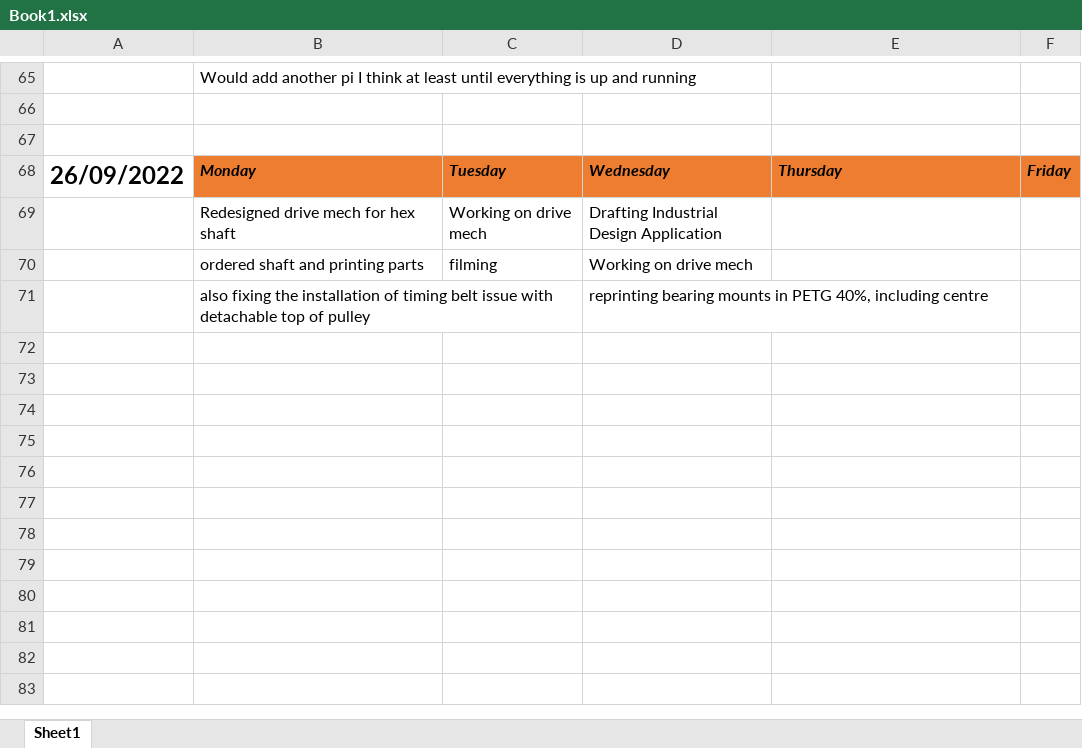
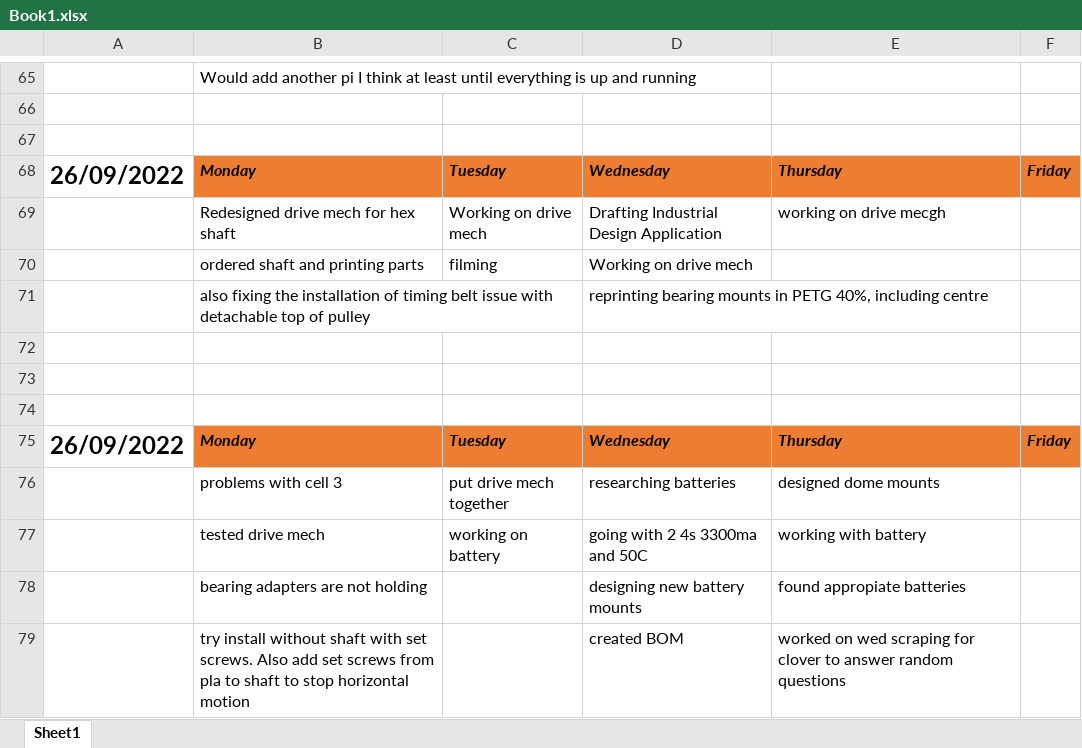
Before and after one commit to DaisyAdelaide/gitcobot, an Excel workbook: version1.0/Docs/Book1.xlsx, sheet Sheet1, drawn as a sheet; only a part is shown, gaps mark what is left out; values as stored, in another font and other column widths than the file's, no borders; the diff names each change by its address in the sheet, - before the commit and + after, or states it on an @@ line.

```diff
--- a/version1.0/Docs/Book1.xlsx (sheet Sheet1)
+++ b/version1.0/Docs/Book1.xlsx (sheet Sheet1)
-E69: (empty)
+E69: working on drive mecgh
+row 72: (empty)
+row 73: (empty)
+row 74: (empty)
+row 75: 26/09/2022 | Monday | Tuesday | Wednesday | Thursday | Friday
+row 76:  | problems with cell 3 | put drive mech together | researching batteries | designed dome mounts
+row 77:  | tested drive mech | working on battery | going with 2 4s 3300ma and 50C | working with battery
+row 78:  | bearing adapters are not holding |  | designing new battery mounts | found appropiate batteries
+row 79:  | try install without shaft with set screws. Also add set screws from pla to shaft to stop horizontal motion |  | created BOM | worked on wed scraping for clover to answer random questions
```
Also changed, not shown: 2 other files.
